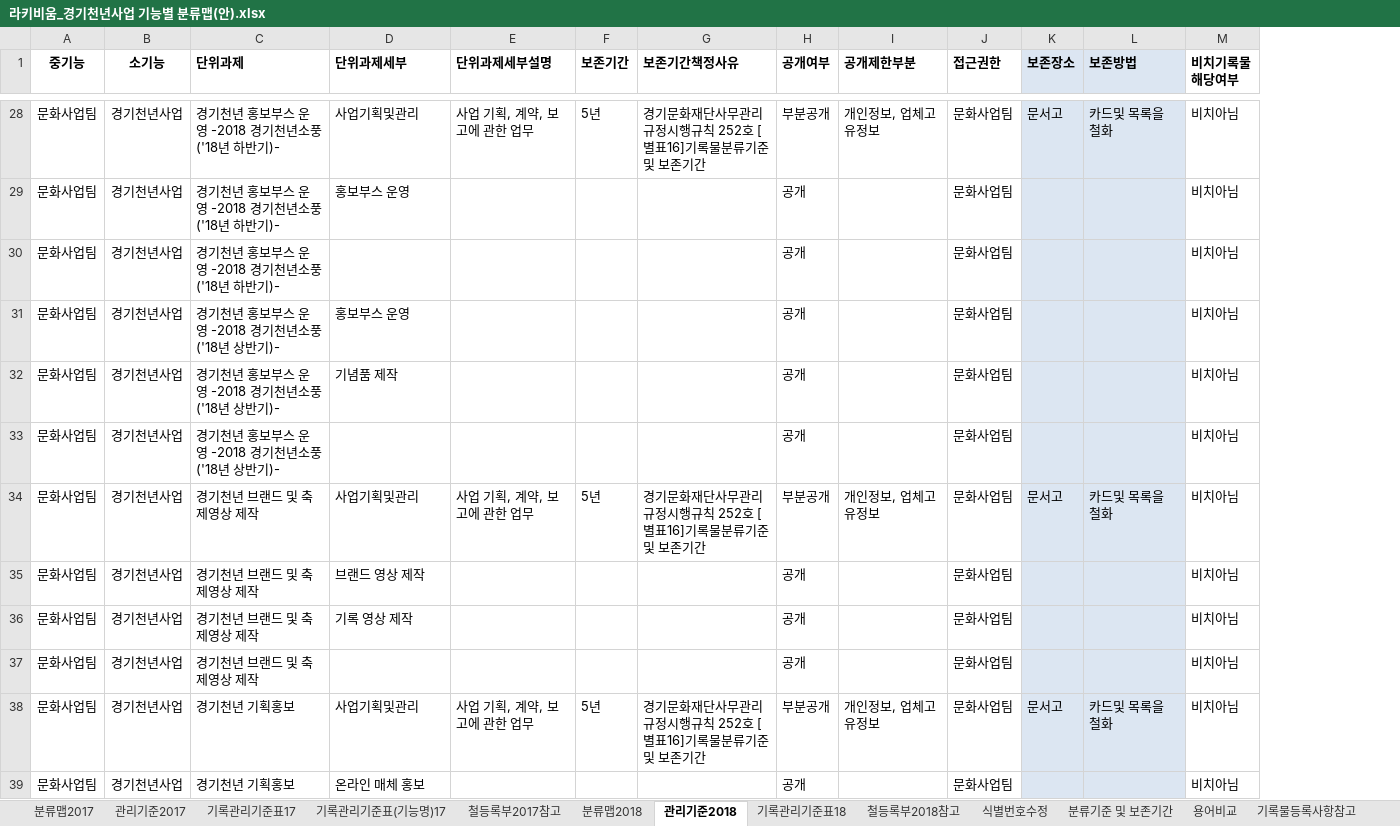
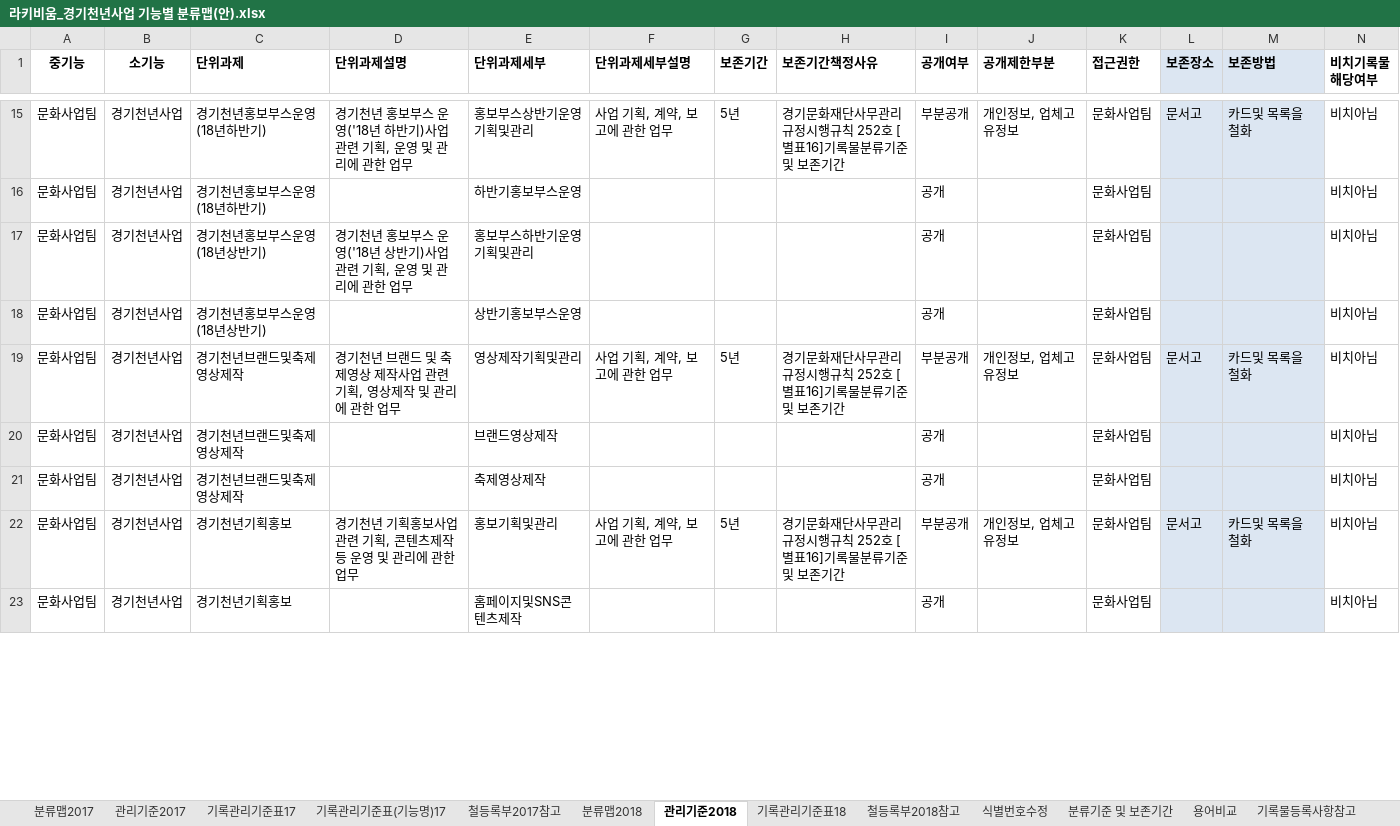
Before and after one commit to leeeeees/larchiveum, an Excel workbook: 라키비움_경기천년사업 기능별 분류맵(안).xlsx, sheet 관리기준2018, drawn as a sheet; only a part is shown, gaps mark what is left out; values as stored, in another font and other column widths than the file's, no borders; removed rows and columns are numbered as before the commit, all else as after; the diff covers the shown part only; the diff names each change by its address in the sheet, - before the commit and + after, or states it on an @@ line.

Commit message:
2018기록관리카드내용 완성. 2017단위과제 수정필요.

```diff
--- a/라키비움_경기천년사업 기능별 분류맵(안).xlsx (sheet 관리기준2018)
+++ b/라키비움_경기천년사업 기능별 분류맵(안).xlsx (sheet 관리기준2018)
+column D (단위과제설명), rows 15-22: 경기천년 홍보부스 운영('18년 하반기)사업 관련 기획, 운영 및 관리에 관한 업무 |  | 경기천년 홍보부스 운영('18년 상반기)사업 관련 기획, 운영 및 관리에 관한 업무 |  | 경기천년 브랜드 및 축제영상 제작사업 관련 기획, 영상제작 및 관리에 관한 업무 |  |  | 경기천년 기획홍보사업 관련 기획, 콘텐츠제작 등 운영 및 관리에 관한 업무
-C15:C16 (단위과제): 경기천년 홍보부스 운영 -2018 경기천년소풍('18년 하반기)-
+C15:C16 (단위과제): 경기천년홍보부스운영(18년하반기)
-E15 (단위과제세부): 사업기획및관리
+E15 (단위과제세부): 홍보부스상반기운영기획및관리
-E16 (단위과제세부): 홍보부스 운영
+E16 (단위과제세부): 하반기홍보부스운영
-C17 (단위과제): 경기천년 홍보부스 운영 -2018 경기천년소풍('18년 하반기)-
+C17 (단위과제): 경기천년홍보부스운영(18년상반기)
-E17 (단위과제세부): (empty)
+E17 (단위과제세부): 홍보부스하반기운영기획및관리
-C18 (단위과제): 경기천년 홍보부스 운영 -2018 경기천년소풍('18년 상반기)-
+C18 (단위과제): 경기천년홍보부스운영(18년상반기)
-E18 (단위과제세부): 홍보부스 운영
+E18 (단위과제세부): 상반기홍보부스운영
-row 32: 문화사업팀 | 경기천년사업 | 경기천년 홍보부스 운영 -2018 경기천년소풍('18년 상반기)- | 기념품 제작 |  |  |  | 공개 |  | 문화사업팀 |  |  | 비치아님
-row 33: 문화사업팀 | 경기천년사업 | 경기천년 홍보부스 운영 -2018 경기천년소풍('18년 상반기)- |  |  |  |  | 공개 |  | 문화사업팀 |  |  | 비치아님
-C19:C21 (단위과제): 경기천년 브랜드 및 축제영상 제작
+C19:C21 (단위과제): 경기천년브랜드및축제영상제작
-E19 (단위과제세부): 사업기획및관리
+E19 (단위과제세부): 영상제작기획및관리
-E20 (단위과제세부): 브랜드 영상 제작
+E20 (단위과제세부): 브랜드영상제작
-E21 (단위과제세부): 기록 영상 제작
+E21 (단위과제세부): 축제영상제작
-row 37: 문화사업팀 | 경기천년사업 | 경기천년 브랜드 및 축제영상 제작 |  |  |  |  | 공개 |  | 문화사업팀 |  |  | 비치아님
-C22:C23 (단위과제): 경기천년 기획홍보
+C22:C23 (단위과제): 경기천년기획홍보
-E22 (단위과제세부): 사업기획및관리
+E22 (단위과제세부): 홍보기획및관리
-E23 (단위과제세부): 온라인 매체 홍보
+E23 (단위과제세부): 홈페이지및SNS콘텐츠제작
```
Also changed, not shown: 41 removed rows and 90 edited cells elsewhere in this sheet, sheet 기록관리기준표18, sheet 분류맵2018, sheet 철등록부2018참고, sheet 기록관리기준표(기능명)17.
